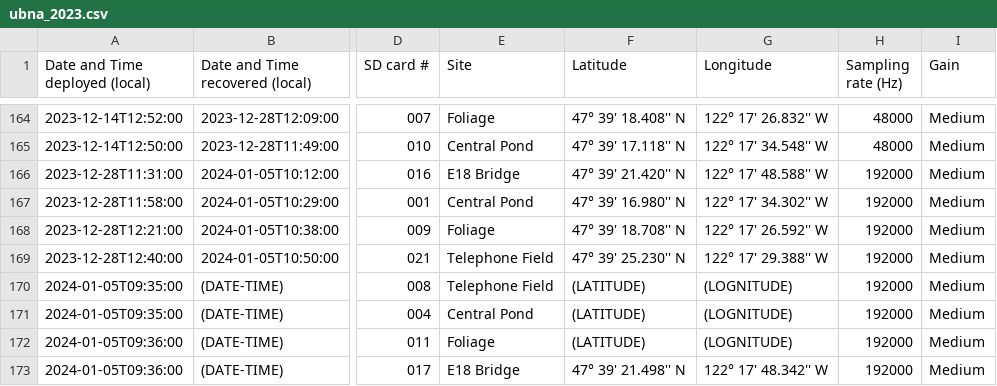
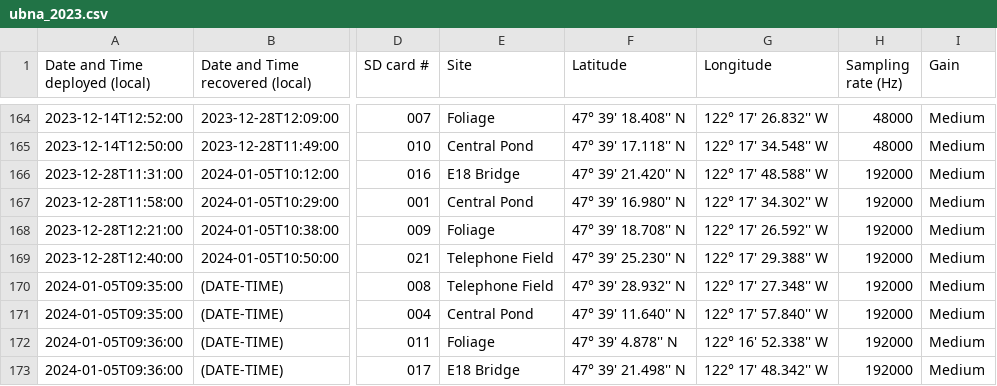
Before and after one commit to uw-echospace/ubna-field, a CSV file: field_records/ubna_2023.csv, drawn as a sheet; only a part is shown, gaps mark what is left out; the diff names each change by its address in the sheet, - before the commit and + after, or states it on an @@ line.

Commit message:
Update ubna_2023.csv

```diff
--- a/field_records/ubna_2023.csv
+++ b/field_records/ubna_2023.csv
-F170 (Latitude): (LATITUDE)
+F170 (Latitude): 47° 39' 28.932'' N
-G170 (Longitude): (LOGNITUDE)
+G170 (Longitude): 122° 17' 27.348'' W
-F171 (Latitude): (LATITUDE)
+F171 (Latitude): 47° 39' 11.640'' N
-G171 (Longitude): (LOGNITUDE)
+G171 (Longitude): 122° 17' 57.840'' W
-F172 (Latitude): (LATITUDE)
+F172 (Latitude): 47° 39' 4.878'' N
-G172 (Longitude): (LOGNITUDE)
+G172 (Longitude): 122° 16' 52.338'' W
```
